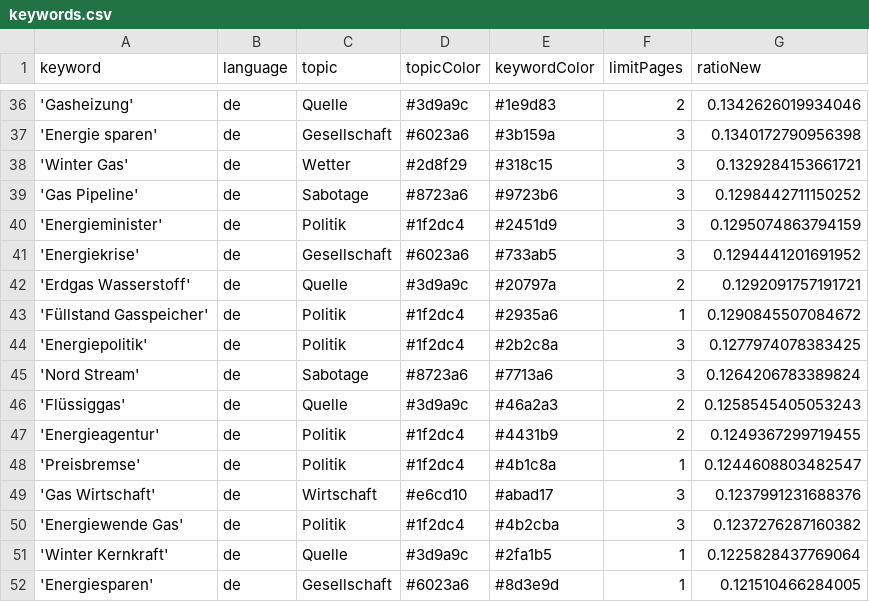
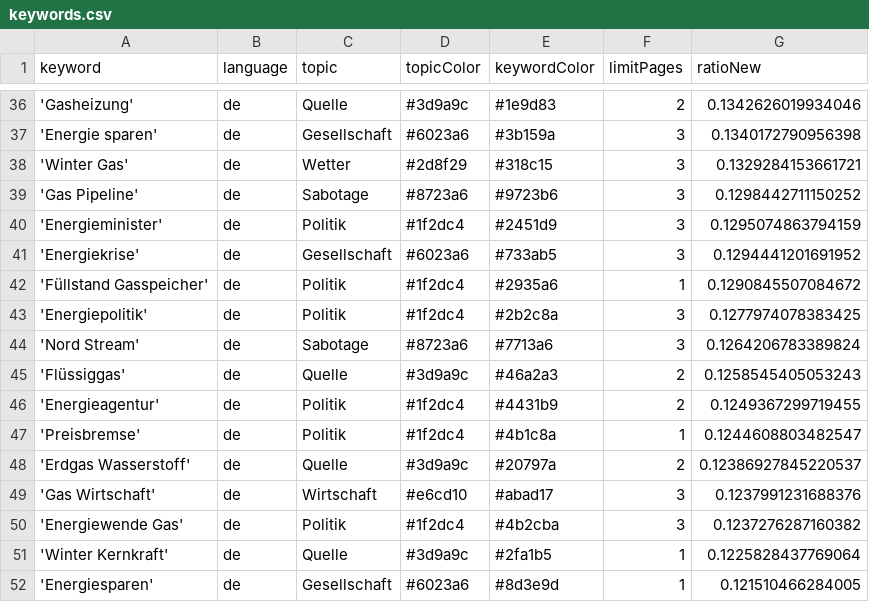
Before and after one commit to newsWhisperer/winterWeapon, a CSV file: keywords.csv, drawn as a sheet; only a part is shown, gaps mark what is left out; removed rows and columns are numbered as before the commit, all else as after; the diff names each change by its address in the sheet, - before the commit and + after, or states it on an @@ line.

```diff
--- a/keywords.csv
+++ b/keywords.csv
-row 42: 'Erdgas Wasserstoff' | de | Quelle | #3d9a9c | #20797a | 2 | 0.1292091757191721
+row 48: 'Erdgas Wasserstoff' | de | Quelle | #3d9a9c | #20797a | 2 | 0.12386927845220537
```
Also changed, not shown: csv/news_2024_12.csv.
